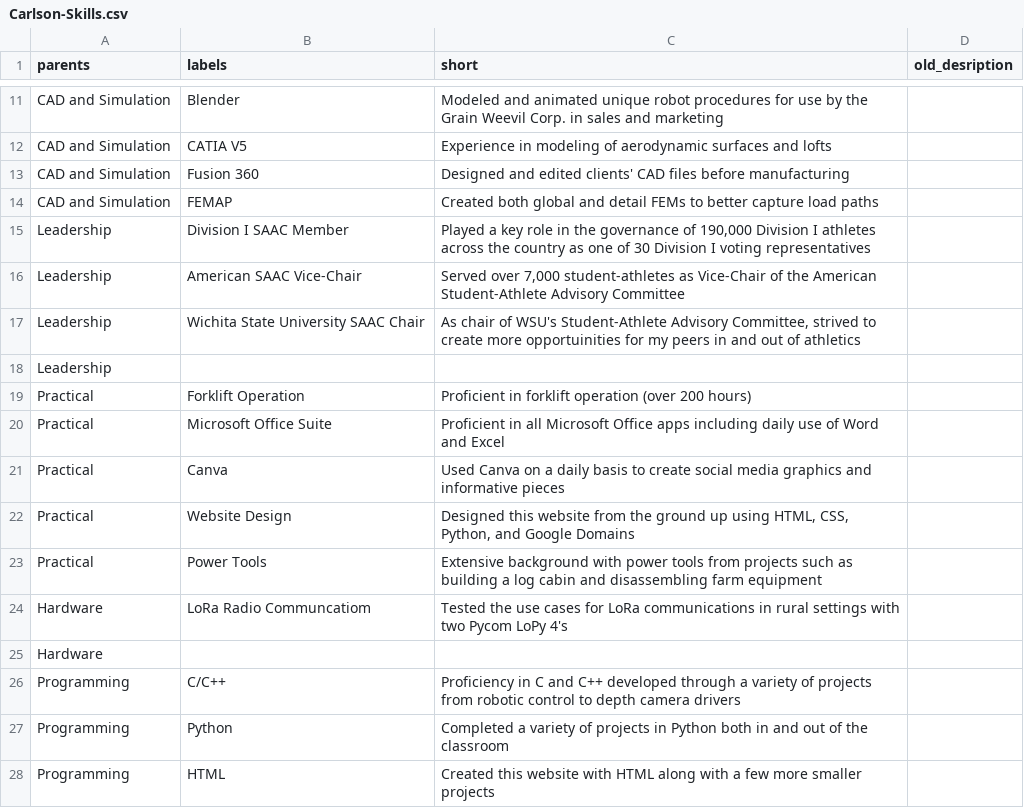
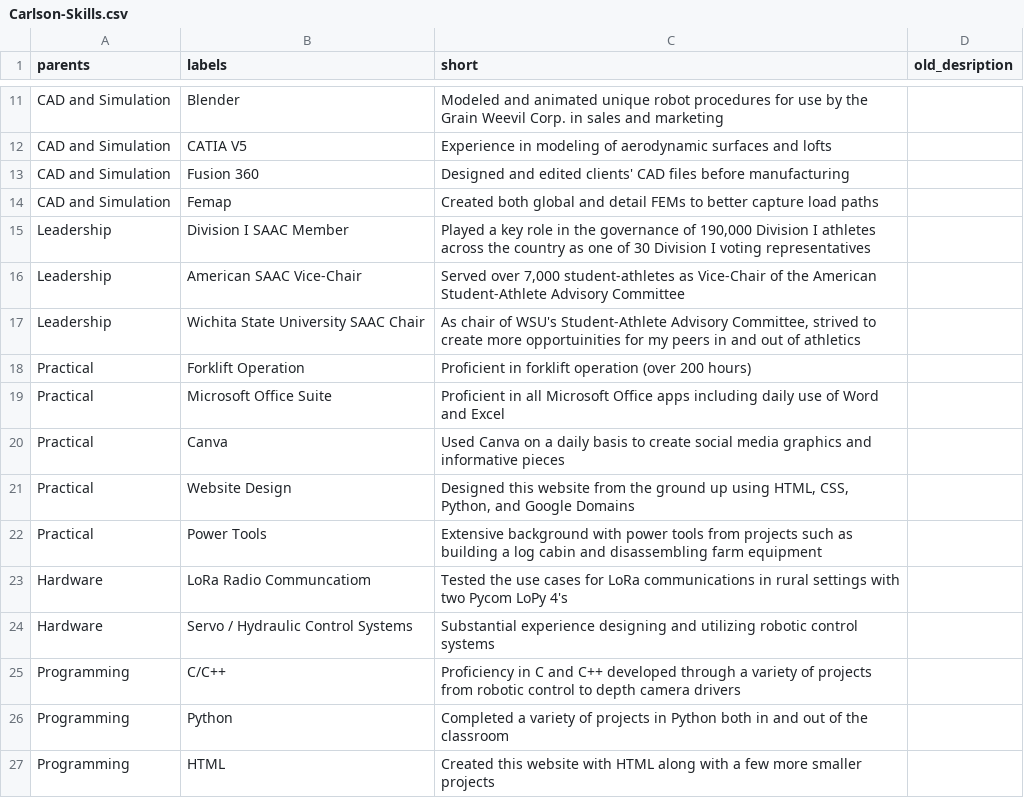
Before and after one commit to CadenCarlson/CadenCarlson.github.io, a CSV file: docs/Carlson-Skills.csv, drawn as a sheet; only a part is shown, gaps mark what is left out.

Commit message:
Skills Update

```diff
--- a/docs/Carlson-Skills.csv
+++ b/docs/Carlson-Skills.csv
@@ -13,3 +13,3 @@ CAD and Simulation,CATIA V5,Experience in modeling of aerodynamic surfaces and l
 CAD and Simulation,Fusion 360,Designed and edited clients' CAD files before manufacturing,
-CAD and Simulation,FEMAP,Created both global and detail FEMs to better capture load paths ,
+CAD and Simulation,Femap,Created both global and detail FEMs to better capture load paths ,
 Leadership,Division I SAAC Member,"Played a key role in the governance of 190,000 Division I athletes across the country as one of 30 Division I voting representatives",
@@ -17,3 +17,2 @@ Leadership,American SAAC Vice-Chair,"Served over 7,000 student-athletes as Vice-
 Leadership,Wichita State University SAAC Chair,"As chair of WSU's Student-Athlete Advisory Committee, strived to create more opportuinities for my peers in and out of athletics",
-Leadership,,,
 Practical,Forklift Operation,Proficient in forklift operation (over 200 hours),
@@ -24,3 +23,3 @@ Practical,Power Tools,Extensive background with power tools from projects such a
 Hardware,LoRa Radio Communcatiom ,Tested the use cases for LoRa communications in rural settings with two Pycom LoPy 4's,
-Hardware,,,
+Hardware,Servo / Hydraulic Control Systems,Substantial experience designing and utilizing robotic control systems,
 Programming,C/C++,Proficiency in C and C++ developed through a variety of projects from robotic control to depth camera drivers,
```
Also changed, not shown: 5 other files.
